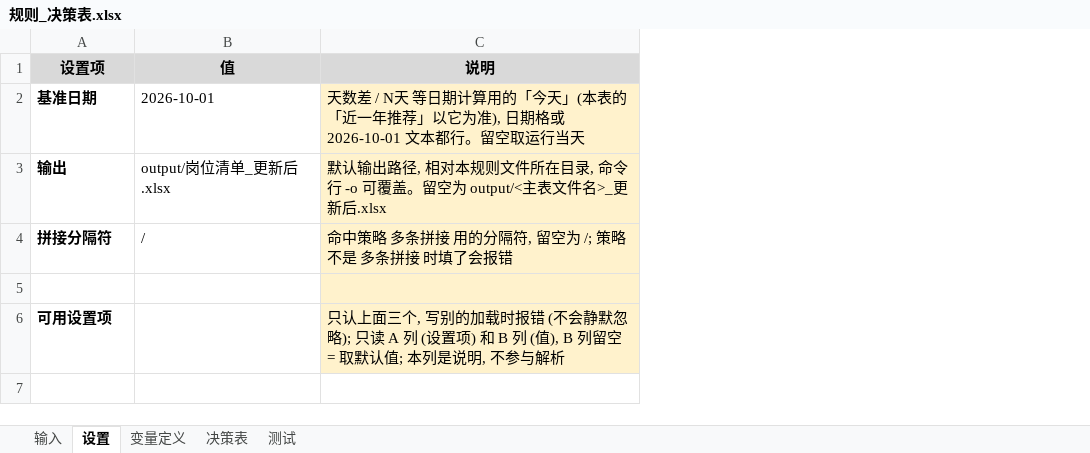
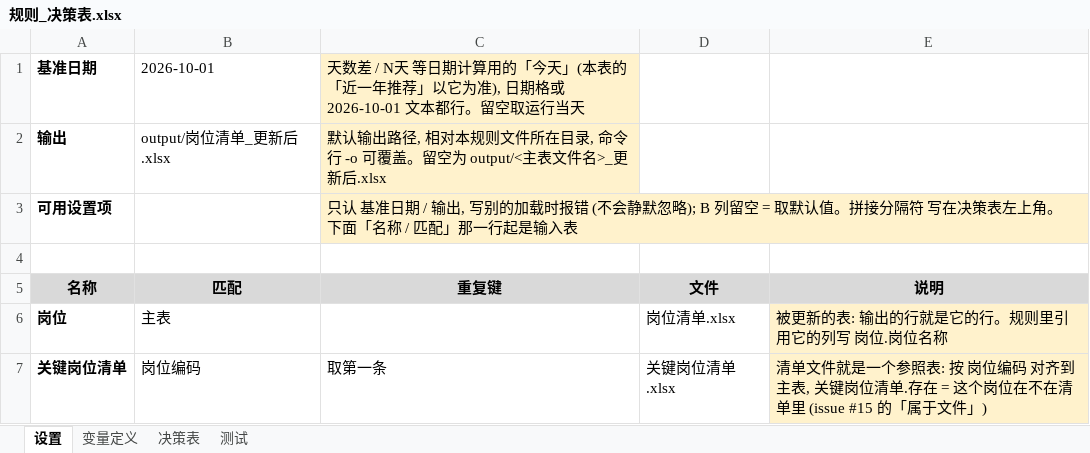
Before and after one commit to zhuqingxun/rule-sheet, an Excel workbook: examples/position-tags/规则_决策表.xlsx, sheet 设置, drawn as a sheet; values as stored, in another font and other column widths than the file's, no borders; removed rows and columns are numbered as before the commit, all else as after; the diff names each change by its address in the sheet, - before the commit and + after, or states it on an @@ line.

```diff
--- a/examples/position-tags/规则_决策表.xlsx (sheet 设置)
+++ b/examples/position-tags/规则_决策表.xlsx (sheet 设置)
-sheet tab: 输入
+column D, empty
+column E, empty
-row 1: 设置项 | 值 | 说明
-row 4: 拼接分隔符 | / | 命中策略 多条拼接 用的分隔符, 留空为 /; 策略不是 多条拼接 时填了会报错
+row 3: 可用设置项 |  | 只认 基准日期 / 输出, 写别的加载时报错 (不会静默忽略); B 列留空 = 取默认值。拼接分隔符 写在决策表左上角。下面「名称 / 匹配」那一行起是输入表
-C4 fill: #FFF2CC
+C4 fill: none
-row 6: 可用设置项 |  | 只认上面三个, 写别的加载时报错 (不会静默忽略); 只读 A 列 (设置项) 和 B 列 (值), B 列留空 = 取默认值; 本列是说明, 不参与解析
+row 5: 名称 | 匹配 | 重复键 | 文件 | 说明
+row 6: 岗位 | 主表 |  | 岗位清单.xlsx | 被更新的表: 输出的行就是它的行。规则里引用它的列写 岗位.岗位名称
+row 7: 关键岗位清单 | 岗位编码 | 取第一条 | 关键岗位清单.xlsx | 清单文件就是一个参照表: 按 岗位编码 对齐到主表, 关键岗位清单.存在 = 这个岗位在不在清单里 (issue #15 的「属于文件」)
```
Also changed, not shown: sheet 决策表, examples/candidate-rollup/规则_决策表.xlsx, examples/carry-forward/规则_决策表.xlsx, 24 other files.
